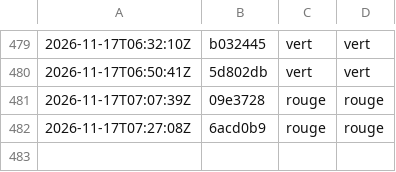
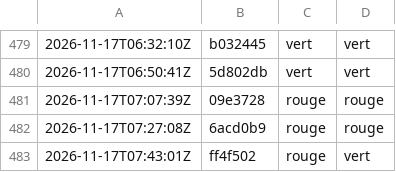
Before and after one commit to g-pliberal/retraitecomptenotionelle, a TSV file: .github/verdicts.tsv, drawn as a sheet; only a part is shown, gaps mark what is left out; the diff names each change by its address in the sheet, - before the commit and + after, or states it on an @@ line.

```diff
--- a/.github/verdicts.tsv
+++ b/.github/verdicts.tsv
+row 483: 2026-11-17T07:43:01Z | ff4f502 | rouge | vert
```
Also changed, not shown: .github/durees_suite.tsv, 1 other file.
